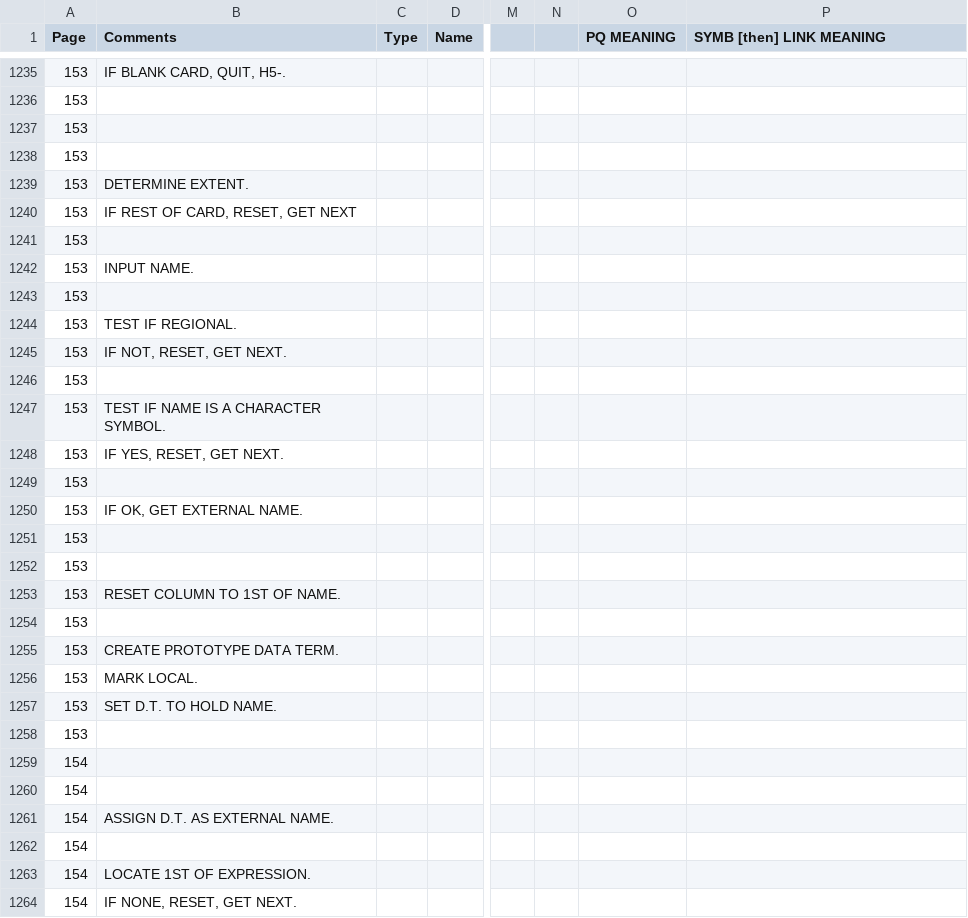
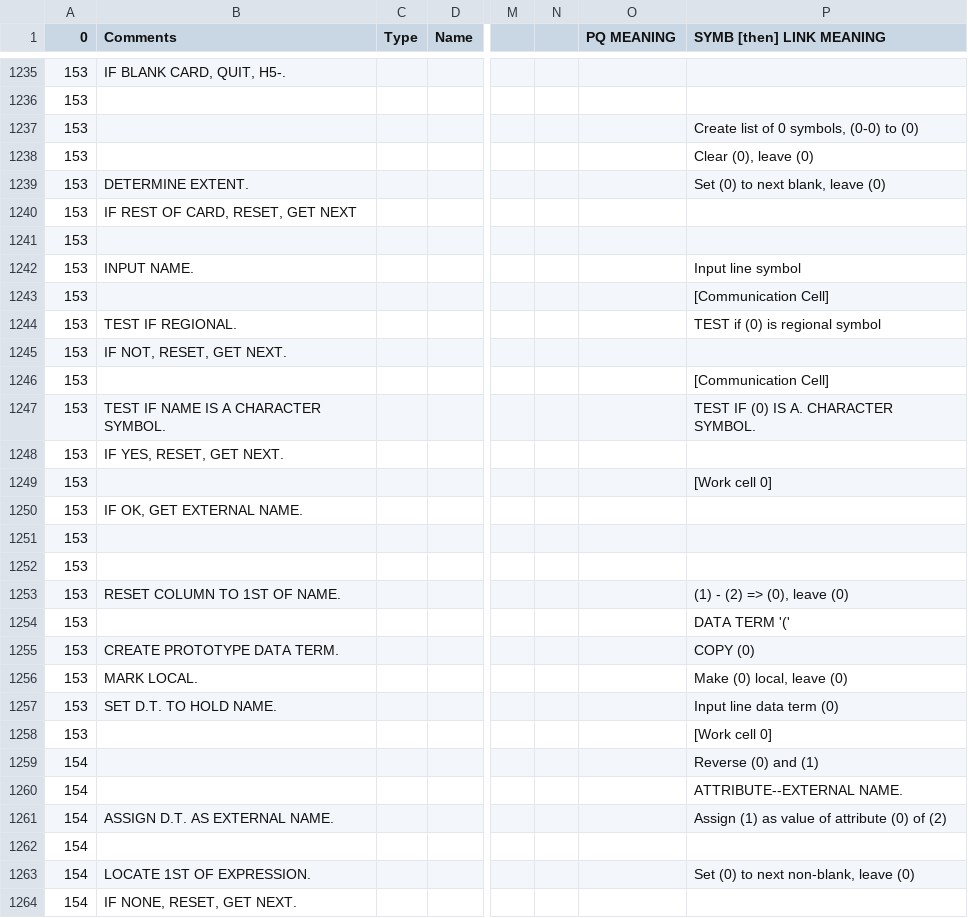
Before and after one commit to jeffshrager/IPL-V, a TSV file: LT/LT_IPL-V-CODE_129-170.tsv, drawn as a sheet; only a part is shown, gaps mark what is left out; the diff covers the shown part only; the diff names each change by its address in the sheet, - before the commit and + after, or states it on an @@ line.

```diff
--- a/LT/LT_IPL-V-CODE_129-170.tsv
+++ b/LT/LT_IPL-V-CODE_129-170.tsv
-A1: Page
+A1: 0
-P1237 (SYMB [then] LINK MEANING): (empty)
+P1237 (SYMB [then] LINK MEANING): Create list of 0 symbols, (0-0) to (0)
-P1238 (SYMB [then] LINK MEANING): (empty)
+P1238 (SYMB [then] LINK MEANING): Clear (0), leave (0)
-P1239 (SYMB [then] LINK MEANING): (empty)
+P1239 (SYMB [then] LINK MEANING): Set (0) to next blank, leave (0)
-P1242 (SYMB [then] LINK MEANING): (empty)
+P1242 (SYMB [then] LINK MEANING): Input line symbol
-P1243 (SYMB [then] LINK MEANING): (empty)
+P1243 (SYMB [then] LINK MEANING): [Communication Cell]
-P1244 (SYMB [then] LINK MEANING): (empty)
+P1244 (SYMB [then] LINK MEANING): TEST if (0) is regional symbol
-P1246 (SYMB [then] LINK MEANING): (empty)
+P1246 (SYMB [then] LINK MEANING): [Communication Cell]
-P1247 (SYMB [then] LINK MEANING): (empty)
+P1247 (SYMB [then] LINK MEANING): TEST IF (0) IS A. CHARACTER SYMBOL.
-P1249 (SYMB [then] LINK MEANING): (empty)
+P1249 (SYMB [then] LINK MEANING): [Work cell 0]
-P1253 (SYMB [then] LINK MEANING): (empty)
+P1253 (SYMB [then] LINK MEANING): (1) - (2) => (0), leave (0)
-P1254 (SYMB [then] LINK MEANING): (empty)
+P1254 (SYMB [then] LINK MEANING): DATA TERM '('
-P1255 (SYMB [then] LINK MEANING): (empty)
+P1255 (SYMB [then] LINK MEANING): COPY (0)
-P1256 (SYMB [then] LINK MEANING): (empty)
+P1256 (SYMB [then] LINK MEANING): Make (0) local, leave (0)
-P1257 (SYMB [then] LINK MEANING): (empty)
+P1257 (SYMB [then] LINK MEANING): Input line data term (0)
-P1258 (SYMB [then] LINK MEANING): (empty)
+P1258 (SYMB [then] LINK MEANING): [Work cell 0]
-P1259 (SYMB [then] LINK MEANING): (empty)
+P1259 (SYMB [then] LINK MEANING): Reverse (0) and (1)
-P1260 (SYMB [then] LINK MEANING): (empty)
+P1260 (SYMB [then] LINK MEANING): ATTRIBUTE--EXTERNAL NAME.
-P1261 (SYMB [then] LINK MEANING): (empty)
+P1261 (SYMB [then] LINK MEANING): Assign (1) as value of attribute (0) of (2)
-P1263 (SYMB [then] LINK MEANING): (empty)
+P1263 (SYMB [then] LINK MEANING): Set (0) to next non-blank, leave (0)
```
Also changed, not shown: 77 edited cells elsewhere in this file, LT/LT_IPL-V-CODE_183-184.tsv, LT/LT_IPL-V-DATA_171-182.tsv, 3 other files.
